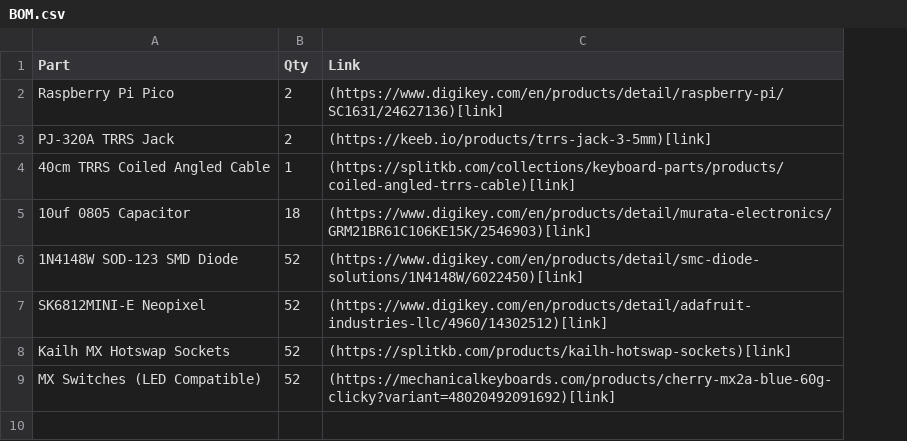
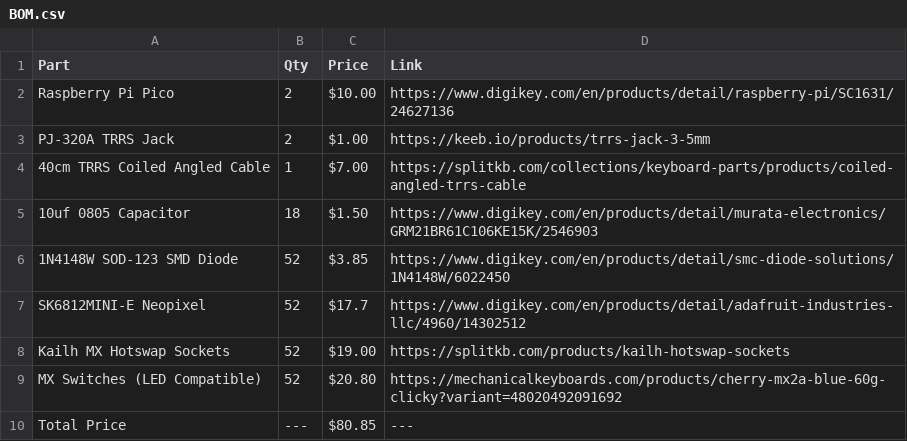
Before and after one commit to PonderSlime/Keyboards, a CSV file: keyboards/ergo-kola/BOM.csv, drawn as a sheet; addresses are those after the commit; the diff names each change by its address in the sheet, - before the commit and + after, or states it on an @@ line.

Commit message:
Update BOM.csv
Added pricing to BOM.csv

```diff
--- a/keyboards/ergo-kola/BOM.csv
+++ b/keyboards/ergo-kola/BOM.csv
+column C (Price), rows 2-9: $10.00 | $1.00 | $7.00 | $1.50 | $3.85 | $17.7 | $19.00 | $20.80
-D2 (Link): (https://www.digikey.com/en/products/detail/raspberry-pi/SC1631/24627136)[link]
+D2 (Link): https://www.digikey.com/en/products/detail/raspberry-pi/SC1631/24627136
-D3 (Link): (https://keeb.io/products/trrs-jack-3-5mm)[link]
+D3 (Link): https://keeb.io/products/trrs-jack-3-5mm
-D4 (Link): (https://splitkb.com/collections/keyboard-parts/products/coiled-angled-trrs-cable)[link]
+D4 (Link): https://splitkb.com/collections/keyboard-parts/products/coiled-angled-trrs-cable
-D5 (Link): (https://www.digikey.com/en/products/detail/murata-electronics/GRM21BR61C106KE15K/2546903)[link]
+D5 (Link): https://www.digikey.com/en/products/detail/murata-electronics/GRM21BR61C106KE15K/2546903
-D6 (Link): (https://www.digikey.com/en/products/detail/smc-diode-solutions/1N4148W/6022450)[link]
+D6 (Link): https://www.digikey.com/en/products/detail/smc-diode-solutions/1N4148W/6022450
-D7 (Link): (https://www.digikey.com/en/products/detail/adafruit-industries-llc/4960/14302512)[link]
+D7 (Link): https://www.digikey.com/en/products/detail/adafruit-industries-llc/4960/14302512
-D8 (Link): (https://splitkb.com/products/kailh-hotswap-sockets)[link]
+D8 (Link): https://splitkb.com/products/kailh-hotswap-sockets
-D9 (Link): (https://mechanicalkeyboards.com/products/cherry-mx2a-blue-60g-clicky?variant=48020492091692)[link]
+D9 (Link): https://mechanicalkeyboards.com/products/cherry-mx2a-blue-60g-clicky?variant=48020492091692
+row 10: Total Price | --- | $80.85 | ---
```
